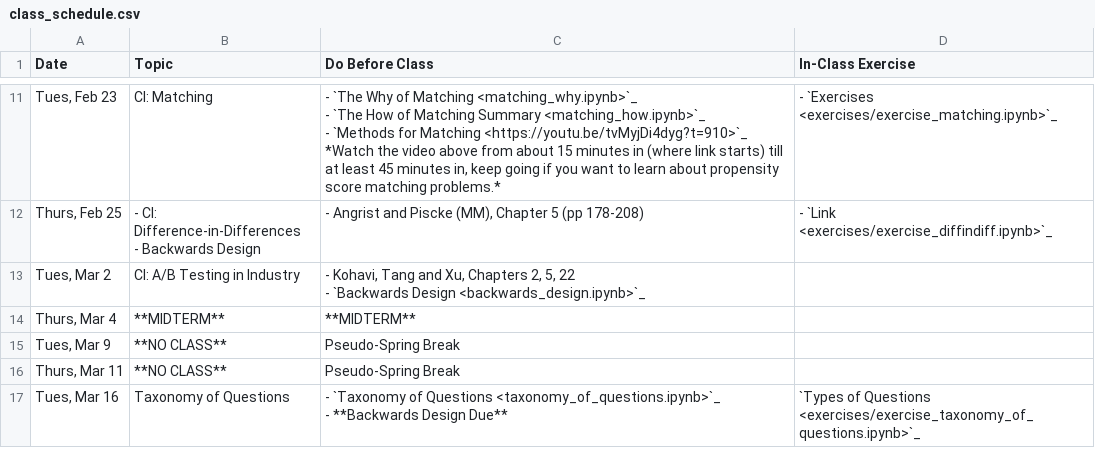
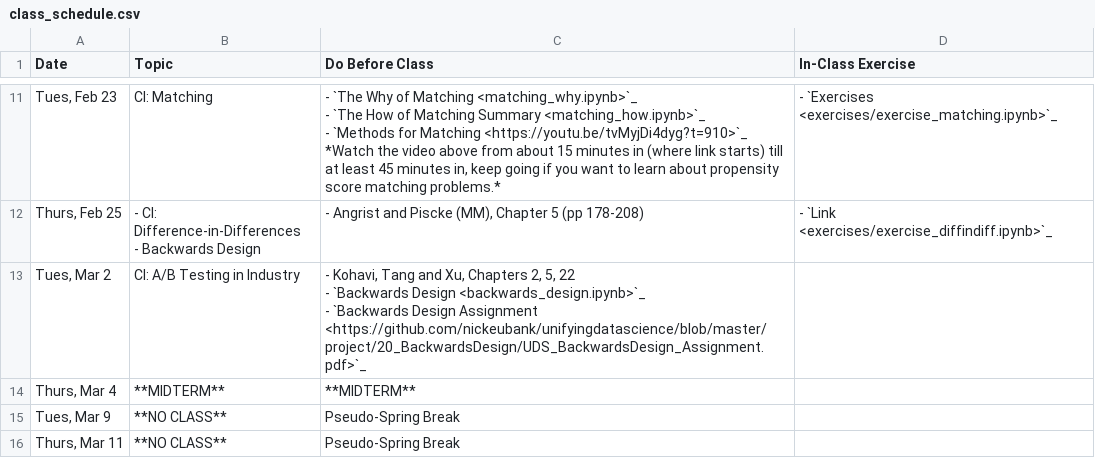
Before and after one commit to nickeubank/unifyingdatascience, a CSV file: source/class_schedule.csv, drawn as a sheet; only a part is shown, gaps mark what is left out; the shorter side is filled out with more unchanged rows; ↵ is a line break in a cell; the diff names each change by its address in the sheet, - before the commit and + after, or states it on an @@ line.

Commit message:
update matching exercise and add references to documentation

```diff
--- a/source/class_schedule.csv
+++ b/source/class_schedule.csv
-C13 (Do Before Class): …Design <backwards_design.ipynb>`_
+C13 (Do Before Class): …Design <backwards_design.ipynb>`_ ↵ - `Backwards Design Assignment <https://github.com/nickeubank/unifyingdatascience/blob/master/project/20_BackwardsDesign/UDS_BackwardsDesign_Assignment.pdf>`_
```
Also changed, not shown: 32 other files.
